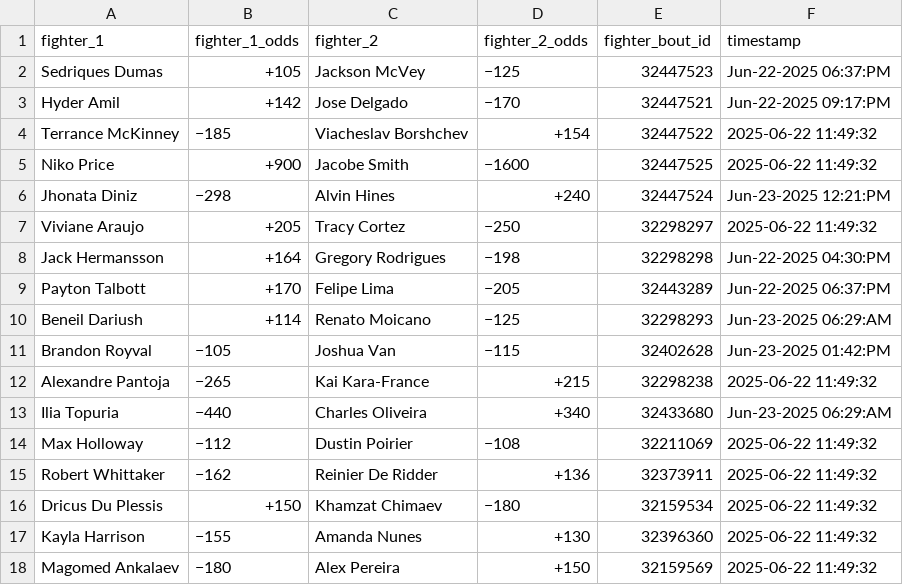
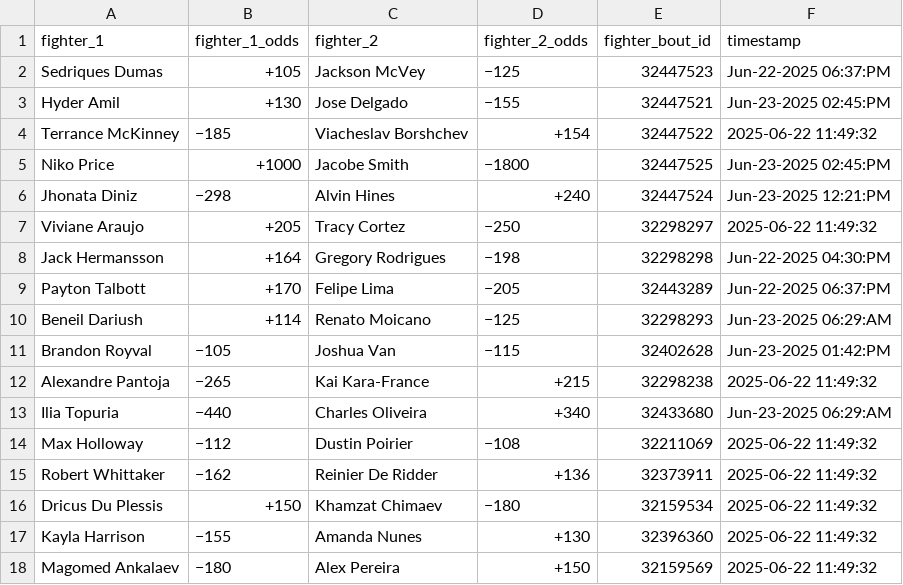
Before and after one commit to socialatm/draftkings, a CSV file: fight_odds.csv, drawn as a sheet.

```diff
--- a/fight_odds.csv
+++ b/fight_odds.csv
@@ -2,5 +2,5 @@ fighter_1,fighter_1_odds,fighter_2,fighter_2_odds,fighter_bout_id,timestamp
 Sedriques Dumas,+105,Jackson McVey,−125,32447523,Jun-22-2025 06:37:PM
-Hyder Amil,+142,Jose Delgado,−170,32447521,Jun-22-2025 09:17:PM
+Hyder Amil,+130,Jose Delgado,−155,32447521,Jun-23-2025 02:45:PM
 Terrance McKinney,−185,Viacheslav Borshchev,+154,32447522,2025-06-22 11:49:32
-Niko Price,+900,Jacobe Smith,−1600,32447525,2025-06-22 11:49:32
+Niko Price,+1000,Jacobe Smith,−1800,32447525,Jun-23-2025 02:45:PM
 Jhonata Diniz,−298,Alvin Hines,+240,32447524,Jun-23-2025 12:21:PM
```
Also changed, not shown: 2 other files.
